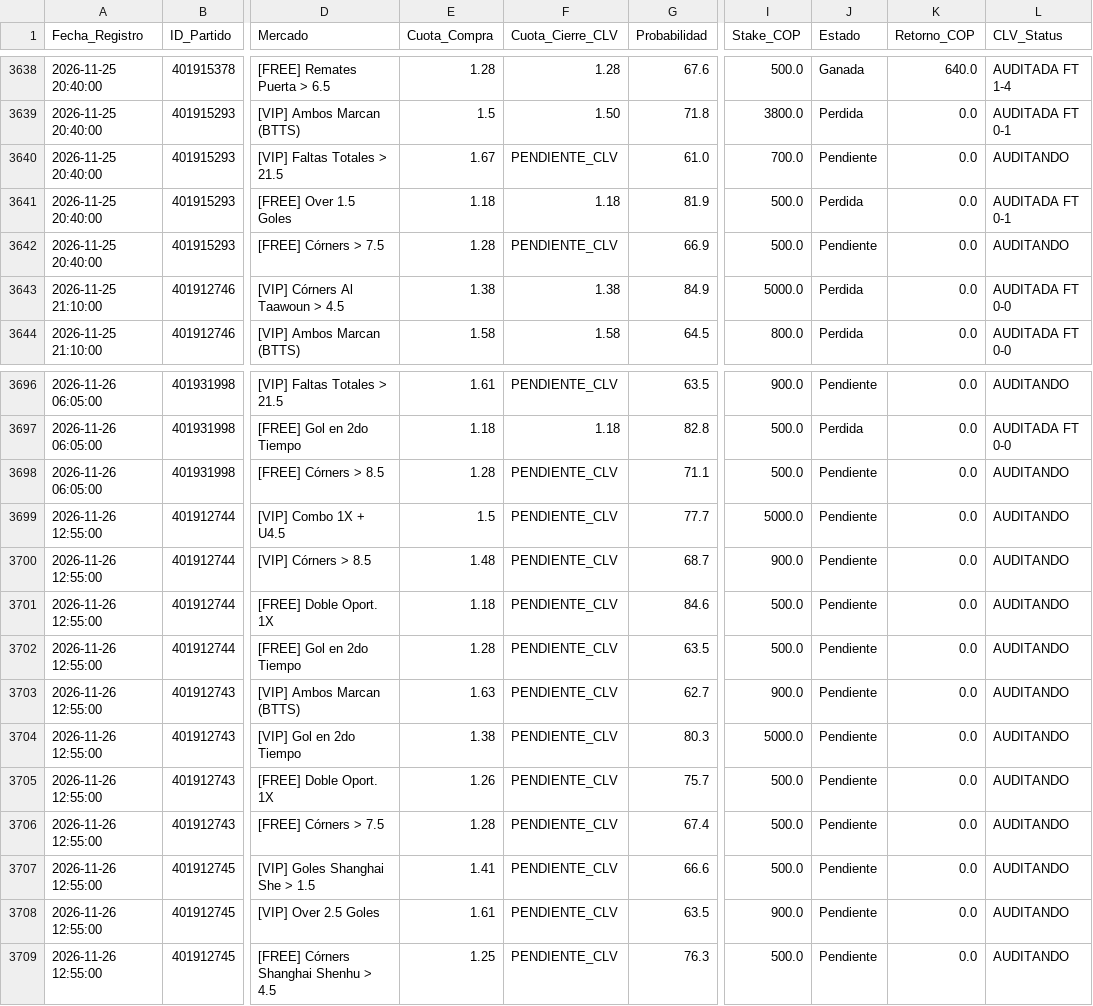
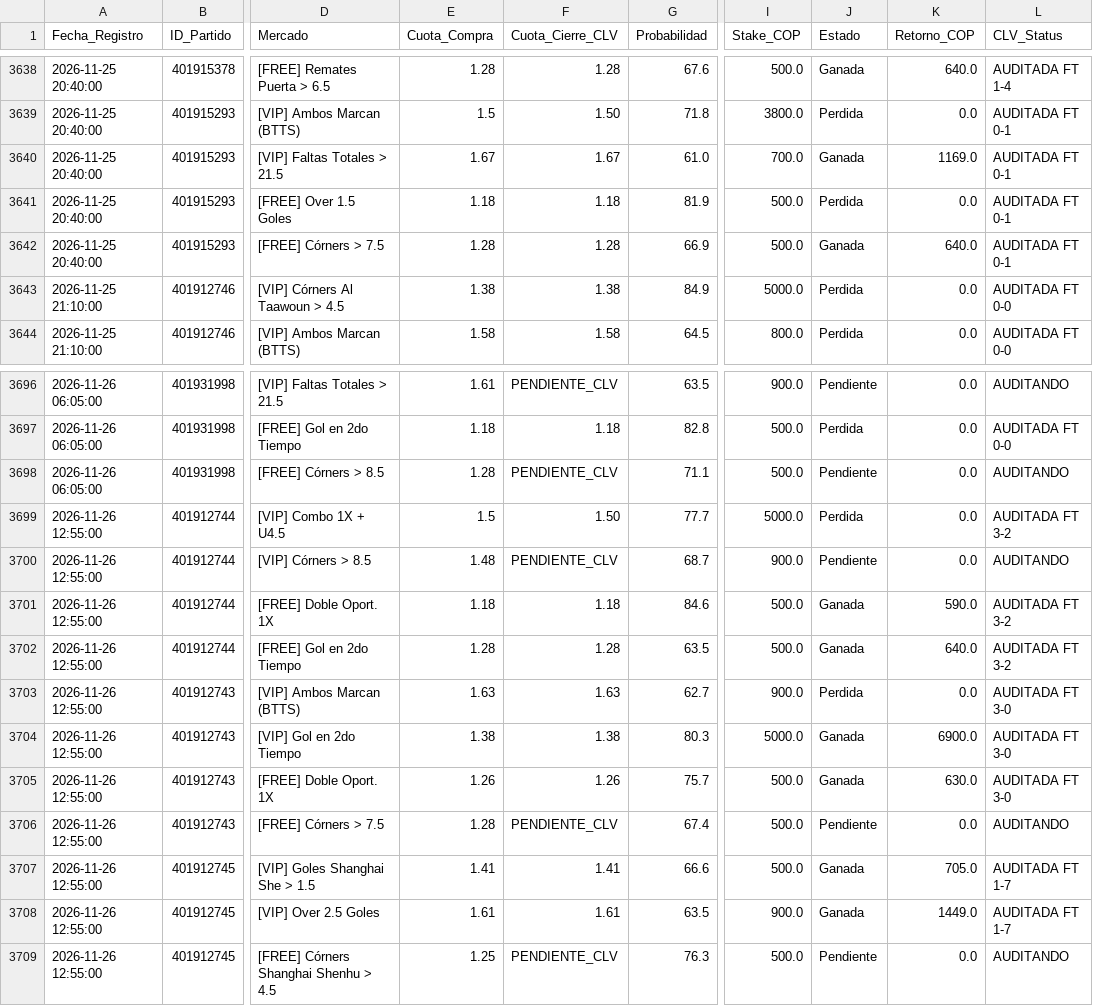
Before and after one commit to quantbetanalitica/quantbet22, a CSV file: auditoria_apuestas.csv, drawn as a sheet; only a part is shown, gaps mark what is left out; the diff covers the shown part only; the diff names each change by its address in the sheet, - before the commit and + after, or states it on an @@ line.

Commit message:
Sync auditoria_apuestas.csv (2026-11-26)

```diff
--- a/auditoria_apuestas.csv
+++ b/auditoria_apuestas.csv
-F3640 (Cuota_Cierre_CLV): PENDIENTE_CLV
+F3640 (Cuota_Cierre_CLV): 1.67
-J3640 (Estado): Pendiente
+J3640 (Estado): Ganada
-K3640 (Retorno_COP): 0.0
+K3640 (Retorno_COP): 1169.0
-L3640 (CLV_Status): AUDITANDO
+L3640 (CLV_Status): AUDITADA FT 0-1
-F3642 (Cuota_Cierre_CLV): PENDIENTE_CLV
+F3642 (Cuota_Cierre_CLV): 1.28
-J3642 (Estado): Pendiente
+J3642 (Estado): Ganada
-K3642 (Retorno_COP): 0.0
+K3642 (Retorno_COP): 640.0
-L3642 (CLV_Status): AUDITANDO
+L3642 (CLV_Status): AUDITADA FT 0-1
-F3699 (Cuota_Cierre_CLV): PENDIENTE_CLV
+F3699 (Cuota_Cierre_CLV): 1.50
-J3699 (Estado): Pendiente
+J3699 (Estado): Perdida
-L3699 (CLV_Status): AUDITANDO
+L3699 (CLV_Status): AUDITADA FT 3-2
-F3701 (Cuota_Cierre_CLV): PENDIENTE_CLV
+F3701 (Cuota_Cierre_CLV): 1.18
-J3701:J3702 (Estado): Pendiente
+J3701:J3702 (Estado): Ganada
-K3701 (Retorno_COP): 0.0
+K3701 (Retorno_COP): 590.0
-L3701:L3702 (CLV_Status): AUDITANDO
+L3701:L3702 (CLV_Status): AUDITADA FT 3-2
-F3702 (Cuota_Cierre_CLV): PENDIENTE_CLV
+F3702 (Cuota_Cierre_CLV): 1.28
-K3702 (Retorno_COP): 0.0
+K3702 (Retorno_COP): 640.0
-F3703 (Cuota_Cierre_CLV): PENDIENTE_CLV
+F3703 (Cuota_Cierre_CLV): 1.63
-J3703 (Estado): Pendiente
+J3703 (Estado): Perdida
-L3703:L3705 (CLV_Status): AUDITANDO
+L3703:L3705 (CLV_Status): AUDITADA FT 3-0
-F3704 (Cuota_Cierre_CLV): PENDIENTE_CLV
+F3704 (Cuota_Cierre_CLV): 1.38
-J3704:J3705 (Estado): Pendiente
+J3704:J3705 (Estado): Ganada
-K3704 (Retorno_COP): 0.0
+K3704 (Retorno_COP): 6900.0
-F3705 (Cuota_Cierre_CLV): PENDIENTE_CLV
+F3705 (Cuota_Cierre_CLV): 1.26
-K3705 (Retorno_COP): 0.0
+K3705 (Retorno_COP): 630.0
-F3707 (Cuota_Cierre_CLV): PENDIENTE_CLV
+F3707 (Cuota_Cierre_CLV): 1.41
-J3707:J3708 (Estado): Pendiente
+J3707:J3708 (Estado): Ganada
-K3707 (Retorno_COP): 0.0
+K3707 (Retorno_COP): 705.0
-L3707:L3708 (CLV_Status): AUDITANDO
+L3707:L3708 (CLV_Status): AUDITADA FT 1-7
-F3708 (Cuota_Cierre_CLV): PENDIENTE_CLV
+F3708 (Cuota_Cierre_CLV): 1.61
-K3708 (Retorno_COP): 0.0
+K3708 (Retorno_COP): 1449.0
```
Also changed, not shown: 8 edited cells elsewhere in this file.
